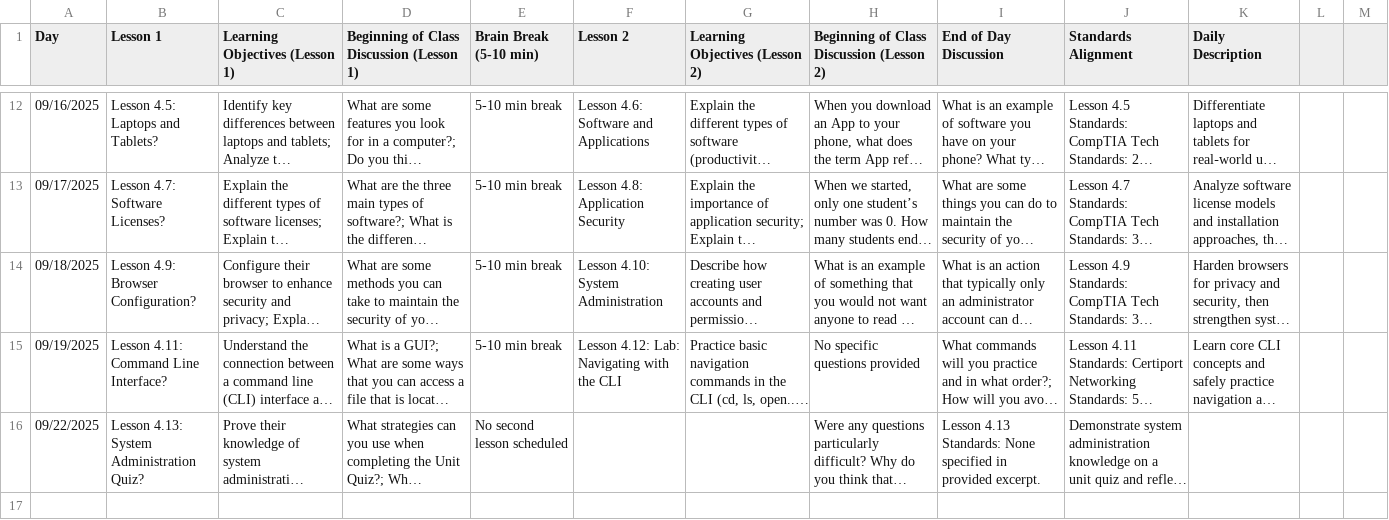
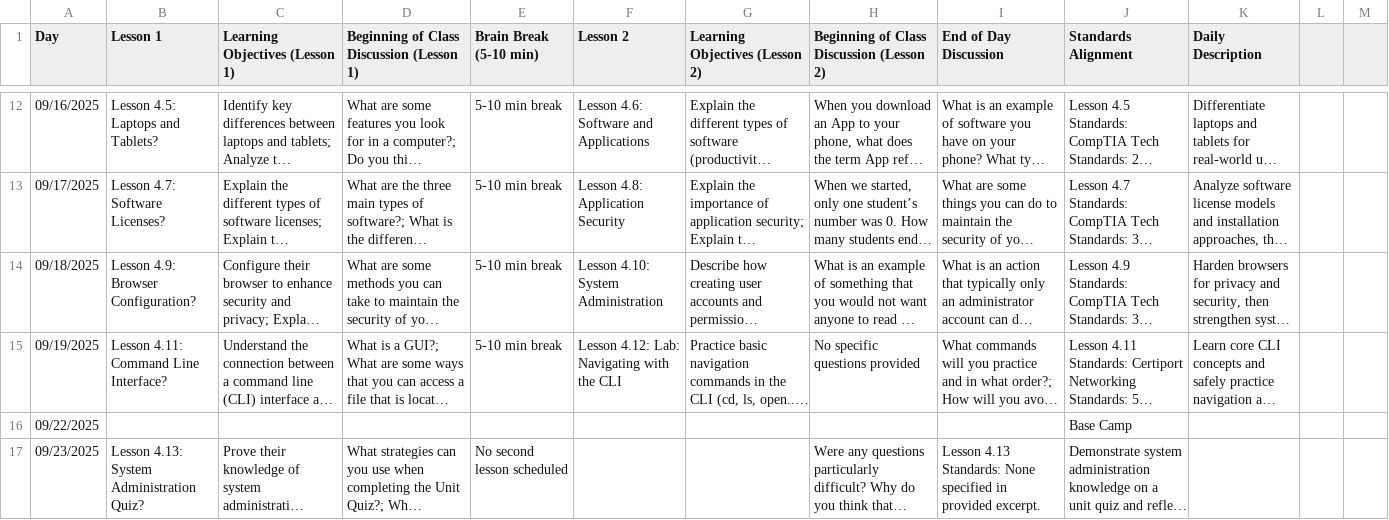
Before and after one commit to aspiece/CSGames, a CSV file: tech+pacing.csv, drawn as a sheet; only a part is shown, gaps mark what is left out; long unchanged cells end in …; addresses are those after the commit; the diff names each change by its address in the sheet, - before the commit and + after, or states it on an @@ line.

Commit message:
Added BaseCamp

```diff
--- a/tech+pacing.csv
+++ b/tech+pacing.csv
+row 16: 09/22/2025 |  |  |  |  |  |  |  |  | Base Camp
-A17 (Day): 09/22/2025
+A17 (Day): 09/23/2025
```
